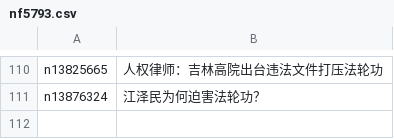
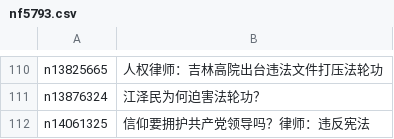
Before and after one commit to epic-marker/epoch-special, a CSV file: indexes/nf5793.csv, drawn as a sheet; only a part is shown, gaps mark what is left out; the diff names each change by its address in the sheet, - before the commit and + after, or states it on an @@ line.

```diff
--- a/indexes/nf5793.csv
+++ b/indexes/nf5793.csv
+row 112: n14061325 | 信仰要拥护共产党领导吗？律师：违反宪法
```
Also changed, not shown: indexes/nf4379.csv, 23 other files.
